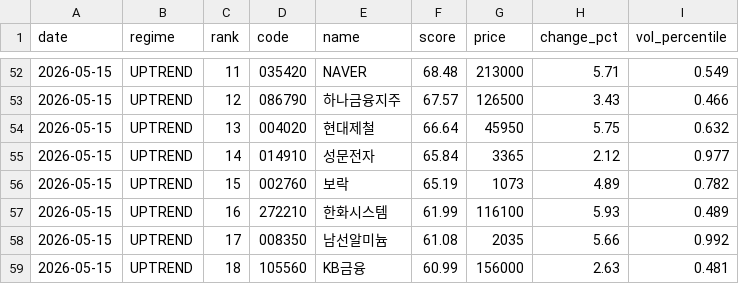
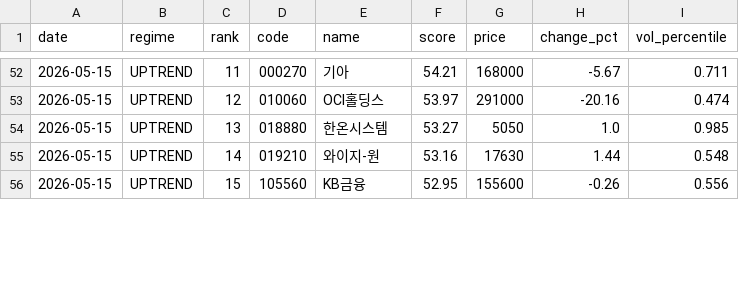
Before and after one commit to stanleyim/choonsimi, a CSV file: signal_history.csv, drawn as a sheet; only a part is shown, gaps mark what is left out; the diff covers the shown part only.

```diff
--- a/signal_history.csv
+++ b/signal_history.csv
@@ -52,8 +52,5 @@
-2026-05-15,UPTREND,11,035420,NAVER,68.48,213000,5.71,0.549
-2026-05-15,UPTREND,12,086790,하나금융지주,67.57,126500,3.43,0.466
-2026-05-15,UPTREND,13,004020,현대제철,66.64,45950,5.75,0.632
-2026-05-15,UPTREND,14,014910,성문전자,65.84,3365,2.12,0.977
-2026-05-15,UPTREND,15,002760,보락,65.19,1073,4.89,0.782
-2026-05-15,UPTREND,16,272210,한화시스템,61.99,116100,5.93,0.489
-2026-05-15,UPTREND,17,008350,남선알미늄,61.08,2035,5.66,0.992
-2026-05-15,UPTREND,18,105560,KB금융,60.99,156000,2.63,0.481
+2026-05-15,UPTREND,11,000270,기아,54.21,168000,-5.67,0.711
+2026-05-15,UPTREND,12,010060,OCI홀딩스,53.97,291000,-20.16,0.474
+2026-05-15,UPTREND,13,018880,한온시스템,53.27,5050,1.0,0.985
+2026-05-15,UPTREND,14,019210,와이지-원,53.16,17630,1.44,0.548
+2026-05-15,UPTREND,15,105560,KB금융,52.95,155600,-0.26,0.556
```
Also changed, not shown: 3 added rows and 72 edited cells elsewhere in this file, 6 other files.
